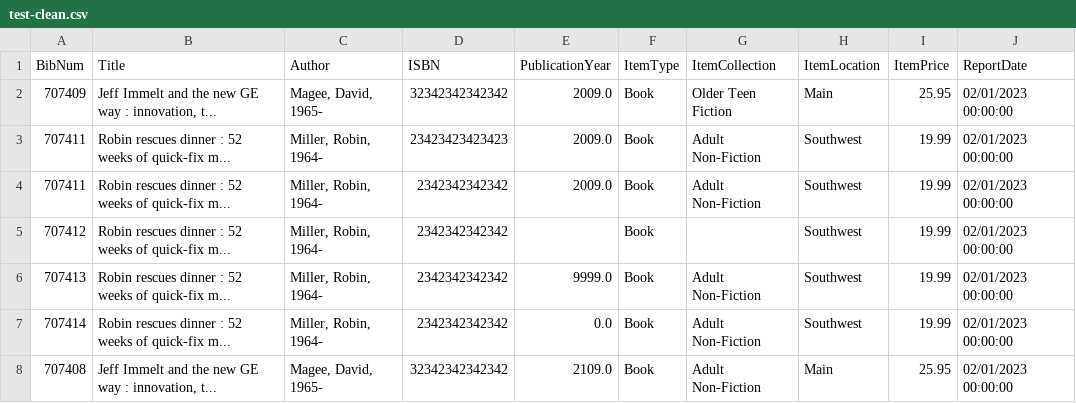
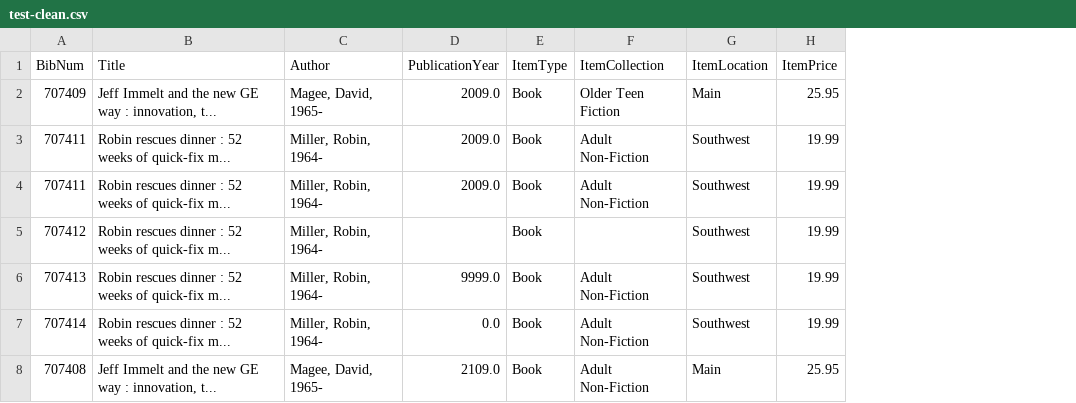
Before and after one commit to estelleariane/lfpl-clean, a CSV file: results/test-clean.csv, drawn as a sheet; the diff names each change by its address in the sheet, - before the commit and + after, or states it on an @@ line.

```diff
--- a/results/test-clean.csv
+++ b/results/test-clean.csv
-column D (ISBN), rows 2-8: 32342342342342 | 23423423423423 | 2342342342342 | 2342342342342 | 2342342342342 | 2342342342342 | 32342342342342
-column J (ReportDate), rows 2-8: all 02/01/2023 00:00:00
```
Also changed, not shown: 1 other file.
